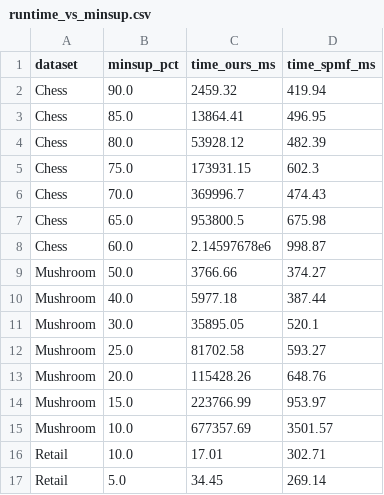
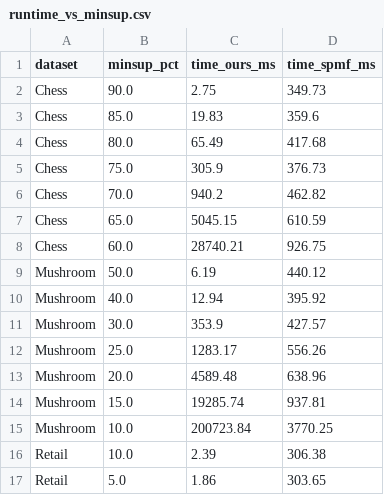
Before and after one commit to zintomvn/Data-Mining-Apriori, a CSV file: docs/chapter_4/b/runtime_vs_minsup.csv, drawn as a sheet; only a part is shown; the diff covers the shown part only.

```diff
--- a/docs/chapter_4/b/runtime_vs_minsup.csv
+++ b/docs/chapter_4/b/runtime_vs_minsup.csv
@@ -1,17 +1,17 @@
 dataset,minsup_pct,time_ours_ms,time_spmf_ms
-Chess,90.0,2459.32,419.94
-Chess,85.0,13864.41,496.95
-Chess,80.0,53928.12,482.39
-Chess,75.0,173931.15,602.3
-Chess,70.0,369996.7,474.43
-Chess,65.0,953800.5,675.98
-Chess,60.0,2.14597678e6,998.87
-Mushroom,50.0,3766.66,374.27
-Mushroom,40.0,5977.18,387.44
-Mushroom,30.0,35895.05,520.1
-Mushroom,25.0,81702.58,593.27
-Mushroom,20.0,115428.26,648.76
-Mushroom,15.0,223766.99,953.97
-Mushroom,10.0,677357.69,3501.57
-Retail,10.0,17.01,302.71
-Retail,5.0,34.45,269.14
+Chess,90.0,2.75,349.73
+Chess,85.0,19.83,359.6
+Chess,80.0,65.49,417.68
+Chess,75.0,305.9,376.73
+Chess,70.0,940.2,462.82
+Chess,65.0,5045.15,610.59
+Chess,60.0,28740.21,926.75
+Mushroom,50.0,6.19,440.12
+Mushroom,40.0,12.94,395.92
+Mushroom,30.0,353.9,427.57
+Mushroom,25.0,1283.17,556.26
+Mushroom,20.0,4589.48,638.96
+Mushroom,15.0,19285.74,937.81
+Mushroom,10.0,200723.84,3770.25
+Retail,10.0,2.39,306.38
+Retail,5.0,1.86,303.65
```
Also changed, not shown: 38 edited cells elsewhere in this file, docs/chapter_3/correctness_toy.csv, docs/chapter_3/level3_comparison.csv, 8 other files.
